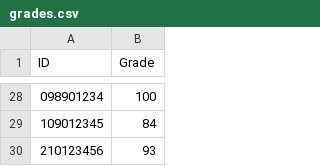
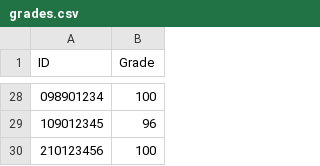
Before and after one commit to RonNisgav/HW4---Grades, a CSV file: grades.csv, drawn as a sheet; only a part is shown, gaps mark what is left out; the diff covers the shown part only.

Commit message:
bug fixes for the update_file_method now accomadates for all operating systems opens corrected grades.csv on default app for used

```diff
--- a/grades.csv
+++ b/grades.csv
@@ -28,3 +28,3 @@ ID,Grade
 098901234,100
-109012345,84
-210123456,93
+109012345,96
+210123456,100
```
Also changed, not shown: 25 edited cells elsewhere in this file, 1 other file.
